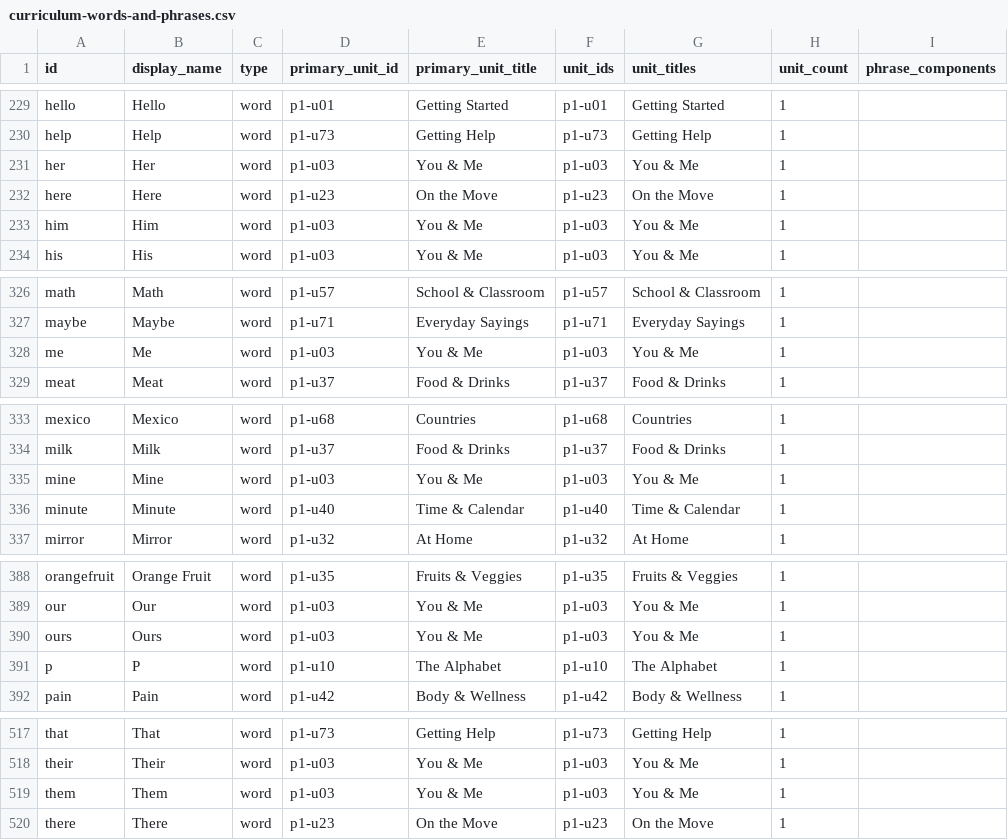
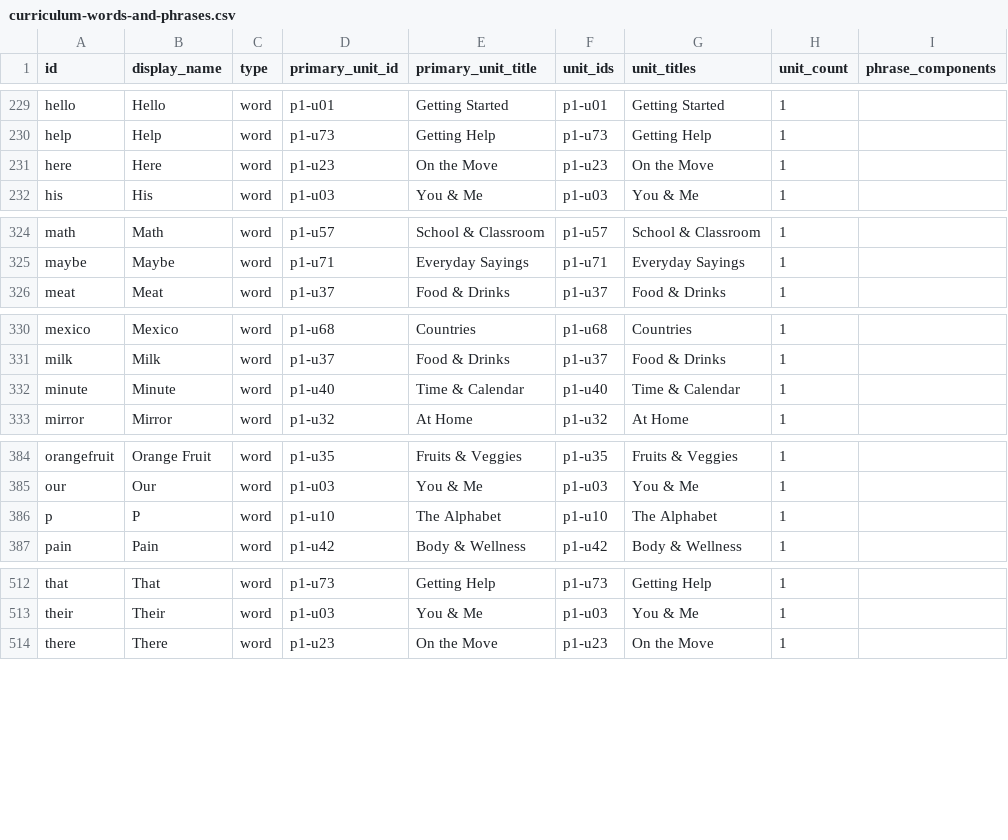
Before and after one commit to maxcascerceri/ASL, a CSV file: scripts/curriculum-words-and-phrases.csv, drawn as a sheet; only a part is shown, gaps mark what is left out; the diff covers the shown part only; the diff names each change by its address in the sheet, - before the commit and + after, or states it on an @@ line.

```diff
--- a/scripts/curriculum-words-and-phrases.csv
+++ b/scripts/curriculum-words-and-phrases.csv
-row 231: her | Her | word | p1-u03 | You & Me | p1-u03 | You & Me | 1
-row 233: him | Him | word | p1-u03 | You & Me | p1-u03 | You & Me | 1
-row 328: me | Me | word | p1-u03 | You & Me | p1-u03 | You & Me | 1
-row 335: mine | Mine | word | p1-u03 | You & Me | p1-u03 | You & Me | 1
-row 390: ours | Ours | word | p1-u03 | You & Me | p1-u03 | You & Me | 1
-row 519: them | Them | word | p1-u03 | You & Me | p1-u03 | You & Me | 1
```
Also changed, not shown: 2 removed rows elsewhere in this file, scripts/curriculum-paths-units-summary.csv, scripts/curriculum-paths-units-words.csv, 32 other files.
